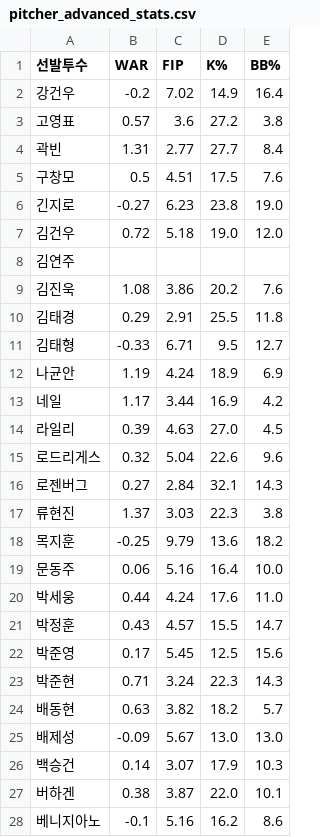
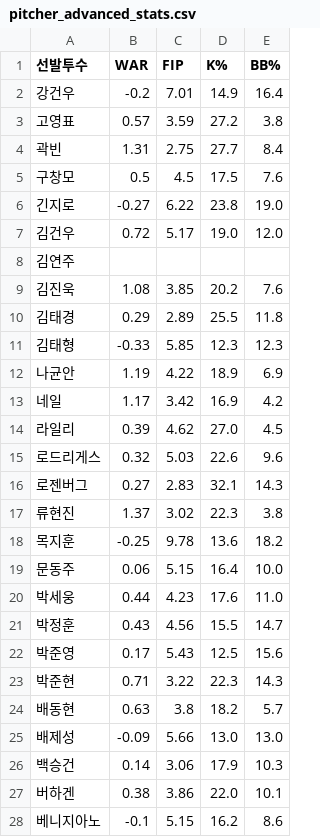
Before and after one commit to smmartworld/kbostarter, a CSV file: pitcher_advanced_stats.csv, drawn as a sheet; only a part is shown; the diff covers the shown part only.

```diff
--- a/pitcher_advanced_stats.csv
+++ b/pitcher_advanced_stats.csv
@@ -1,28 +1,28 @@
 선발투수,WAR,FIP,K%,BB%
-강건우,-0.2,7.02,14.9,16.4
-고영표,0.57,3.6,27.2,3.8
-곽빈,1.31,2.77,27.7,8.4
-구창모,0.5,4.51,17.5,7.6
-긴지로,-0.27,6.23,23.8,19.0
-김건우,0.72,5.18,19.0,12.0
+강건우,-0.2,7.01,14.9,16.4
+고영표,0.57,3.59,27.2,3.8
+곽빈,1.31,2.75,27.7,8.4
+구창모,0.5,4.5,17.5,7.6
+긴지로,-0.27,6.22,23.8,19.0
+김건우,0.72,5.17,19.0,12.0
 김연주,,,,
-김진욱,1.08,3.86,20.2,7.6
-김태경,0.29,2.91,25.5,11.8
-김태형,-0.33,6.71,9.5,12.7
-나균안,1.19,4.24,18.9,6.9
-네일,1.17,3.44,16.9,4.2
-라일리,0.39,4.63,27.0,4.5
-로드리게스,0.32,5.04,22.6,9.6
-로젠버그,0.27,2.84,32.1,14.3
-류현진,1.37,3.03,22.3,3.8
-목지훈,-0.25,9.79,13.6,18.2
-문동주,0.06,5.16,16.4,10.0
-박세웅,0.44,4.24,17.6,11.0
-박정훈,0.43,4.57,15.5,14.7
-박준영,0.17,5.45,12.5,15.6
-박준현,0.71,3.24,22.3,14.3
-배동현,0.63,3.82,18.2,5.7
-배제성,-0.09,5.67,13.0,13.0
-백승건,0.14,3.07,17.9,10.3
-버하겐,0.38,3.87,22.0,10.1
-베니지아노,-0.1,5.16,16.2,8.6
+김진욱,1.08,3.85,20.2,7.6
+김태경,0.29,2.89,25.5,11.8
+김태형,-0.33,5.85,12.3,12.3
+나균안,1.19,4.22,18.9,6.9
+네일,1.17,3.42,16.9,4.2
+라일리,0.39,4.62,27.0,4.5
+로드리게스,0.32,5.03,22.6,9.6
+로젠버그,0.27,2.83,32.1,14.3
+류현진,1.37,3.02,22.3,3.8
+목지훈,-0.25,9.78,13.6,18.2
+문동주,0.06,5.15,16.4,10.0
+박세웅,0.44,4.23,17.6,11.0
+박정훈,0.43,4.56,15.5,14.7
+박준영,0.17,5.43,12.5,15.6
+박준현,0.71,3.22,22.3,14.3
+배동현,0.63,3.8,18.2,5.7
+배제성,-0.09,5.66,13.0,13.0
+백승건,0.14,3.06,17.9,10.3
+버하겐,0.38,3.86,22.0,10.1
+베니지아노,-0.1,5.15,16.2,8.6
```
Also changed, not shown: 57 edited cells elsewhere in this file, 로테이션_마스터데이터.csv.
